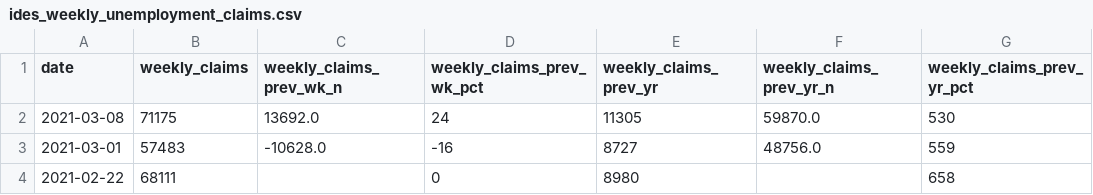
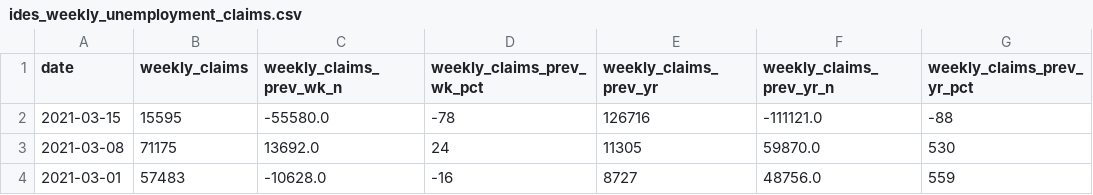
Before and after one commit to hackerlikecomputer/il-covid-19-unemployment-data-tracker, a CSV file: output/ides_weekly_unemployment_claims.csv, drawn as a sheet; only a part is shown; the shorter side is filled out with more unchanged rows.

```diff
--- a/output/ides_weekly_unemployment_claims.csv
+++ b/output/ides_weekly_unemployment_claims.csv
@@ -1,2 +1,3 @@
 date,weekly_claims,weekly_claims_prev_wk_n,weekly_claims_prev_wk_pct,weekly_claims_prev_yr,weekly_claims_prev_yr_n,weekly_claims_prev_yr_pct
+2021-03-15,15595,-55580.0,-78,126716,-111121.0,-88
 2021-03-08,71175,13692.0,24,11305,59870.0,530
```
